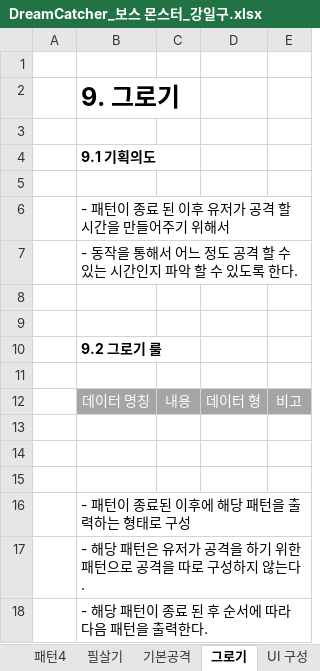
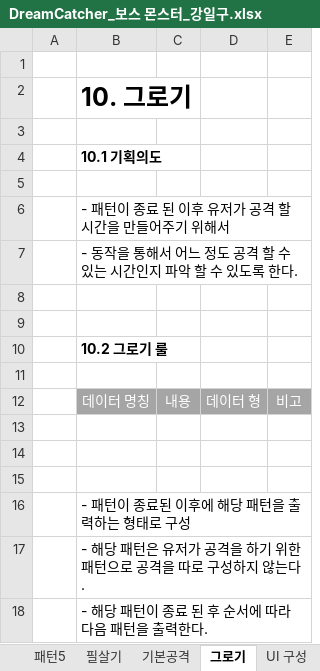
Before and after one commit to lalyns/MondayClass, an Excel workbook: Document/시스템 기획서/DreamCatcher_보스 몬스터_강일구.xlsx, sheet 그로기, drawn as a sheet; values as stored, in another font and other column widths than the file's, no borders; the diff names each change by its address in the sheet, - before the commit and + after, or states it on an @@ line.

```diff
--- a/Document/시스템 기획서/DreamCatcher_보스 몬스터_강일구.xlsx (sheet 그로기)
+++ b/Document/시스템 기획서/DreamCatcher_보스 몬스터_강일구.xlsx (sheet 그로기)
+sheet tab: 패턴5
-B2: 9. 그로기
+B2: 10. 그로기
-B4: 9.1 기획의도
+B4: 10.1 기획의도
-B10: 9.2 그로기 룰
+B10: 10.2 그로기 룰
```
Also changed, not shown: sheet UI 구성, sheet 필살기, sheet 문서 개요, sheet 기본공격.
